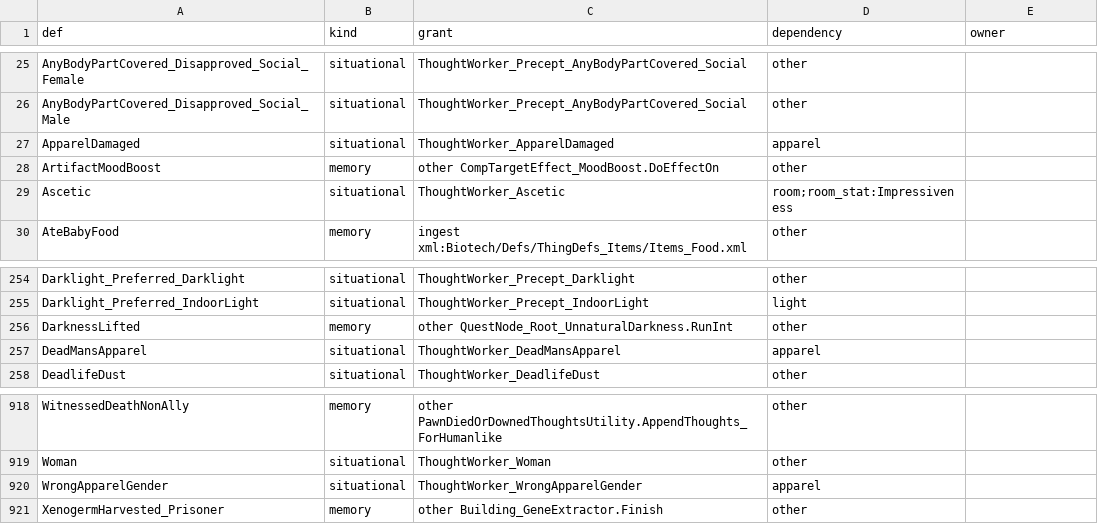
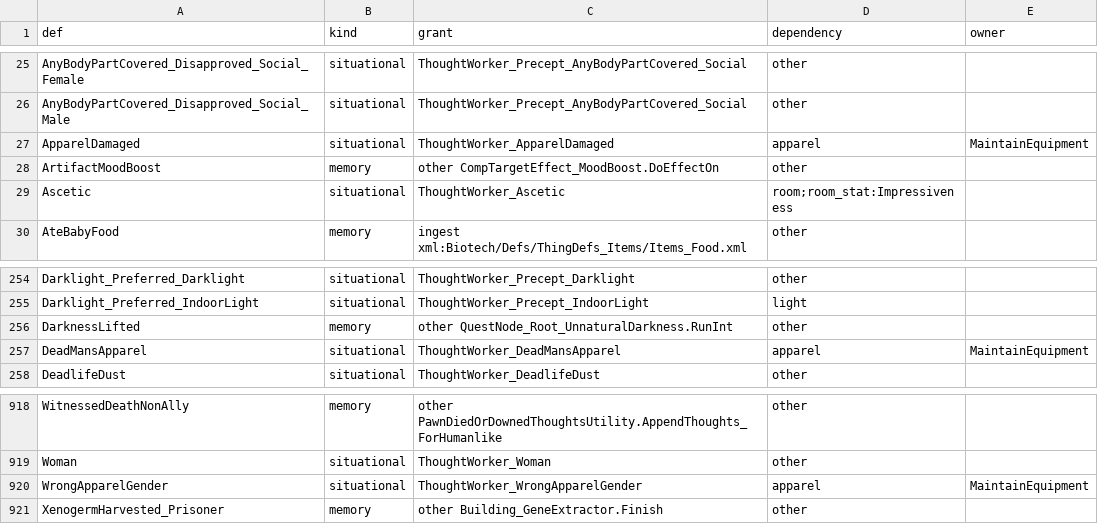
Before and after one commit to davidarcher/rimgovernor, a TSV file: go/internal/policy/thought_triggers.tsv, drawn as a sheet; only a part is shown, gaps mark what is left out.

```diff
--- a/go/internal/policy/thought_triggers.tsv
+++ b/go/internal/policy/thought_triggers.tsv
@@ -26,3 +26,3 @@ AnyBodyPartCovered_Disapproved_Social_Female	situational	ThoughtWorker_Precept_A
 AnyBodyPartCovered_Disapproved_Social_Male	situational	ThoughtWorker_Precept_AnyBodyPartCovered_Social	other	
-ApparelDamaged	situational	ThoughtWorker_ApparelDamaged	apparel	
+ApparelDamaged	situational	ThoughtWorker_ApparelDamaged	apparel	MaintainEquipment
 ArtifactMoodBoost	memory	other CompTargetEffect_MoodBoost.DoEffectOn	other	
@@ -256,3 +256,3 @@ Darklight_Preferred_IndoorLight	situational	ThoughtWorker_Precept_IndoorLight	li
 DarknessLifted	memory	other QuestNode_Root_UnnaturalDarkness.RunInt	other	
-DeadMansApparel	situational	ThoughtWorker_DeadMansApparel	apparel	
+DeadMansApparel	situational	ThoughtWorker_DeadMansApparel	apparel	MaintainEquipment
 DeadlifeDust	situational	ThoughtWorker_DeadlifeDust	other	
@@ -919,3 +919,3 @@ WitnessedDeathNonAlly	memory	other PawnDiedOrDownedThoughtsUtility.AppendThought
 Woman	situational	ThoughtWorker_Woman	other	
-WrongApparelGender	situational	ThoughtWorker_WrongApparelGender	apparel	
+WrongApparelGender	situational	ThoughtWorker_WrongApparelGender	apparel	MaintainEquipment
 XenogermHarvested_Prisoner	memory	other Building_GeneExtractor.Finish	other	
```
Also changed, not shown: 3 other files.
